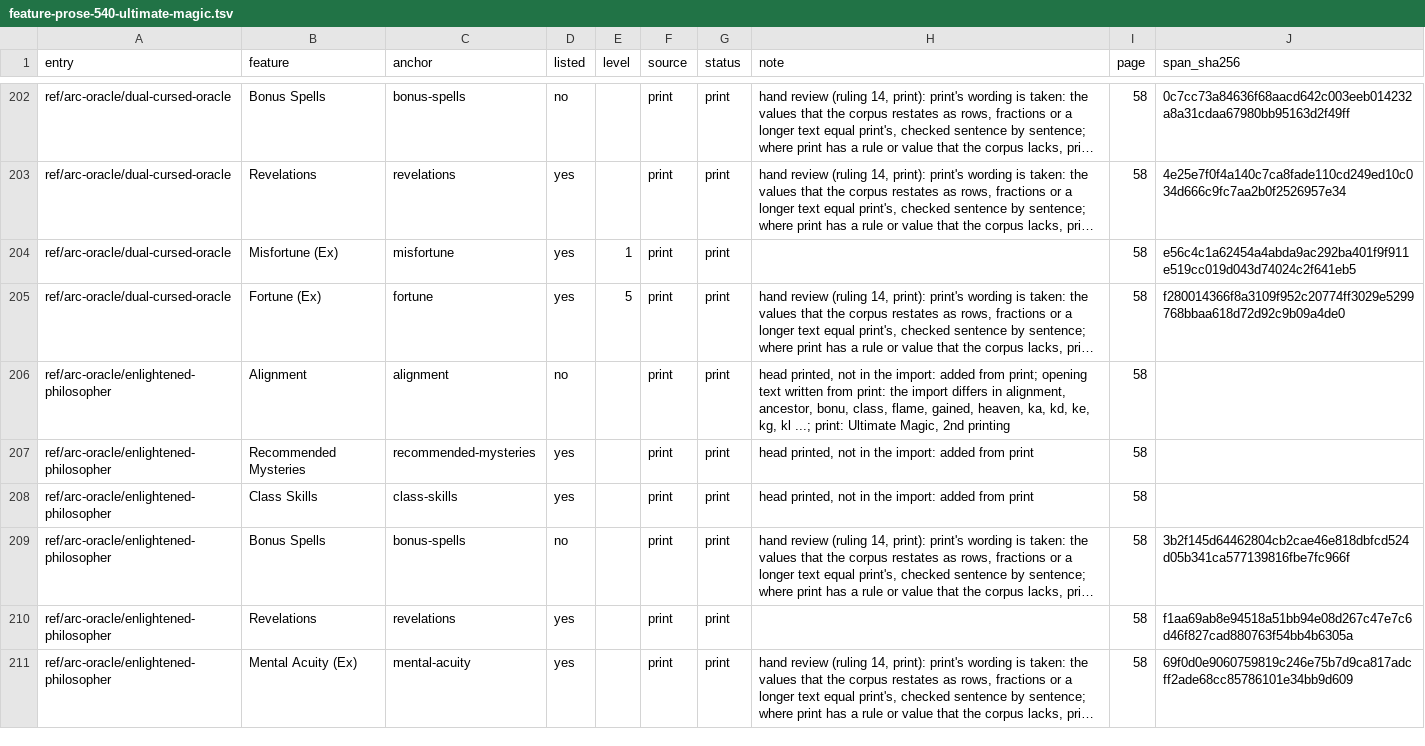
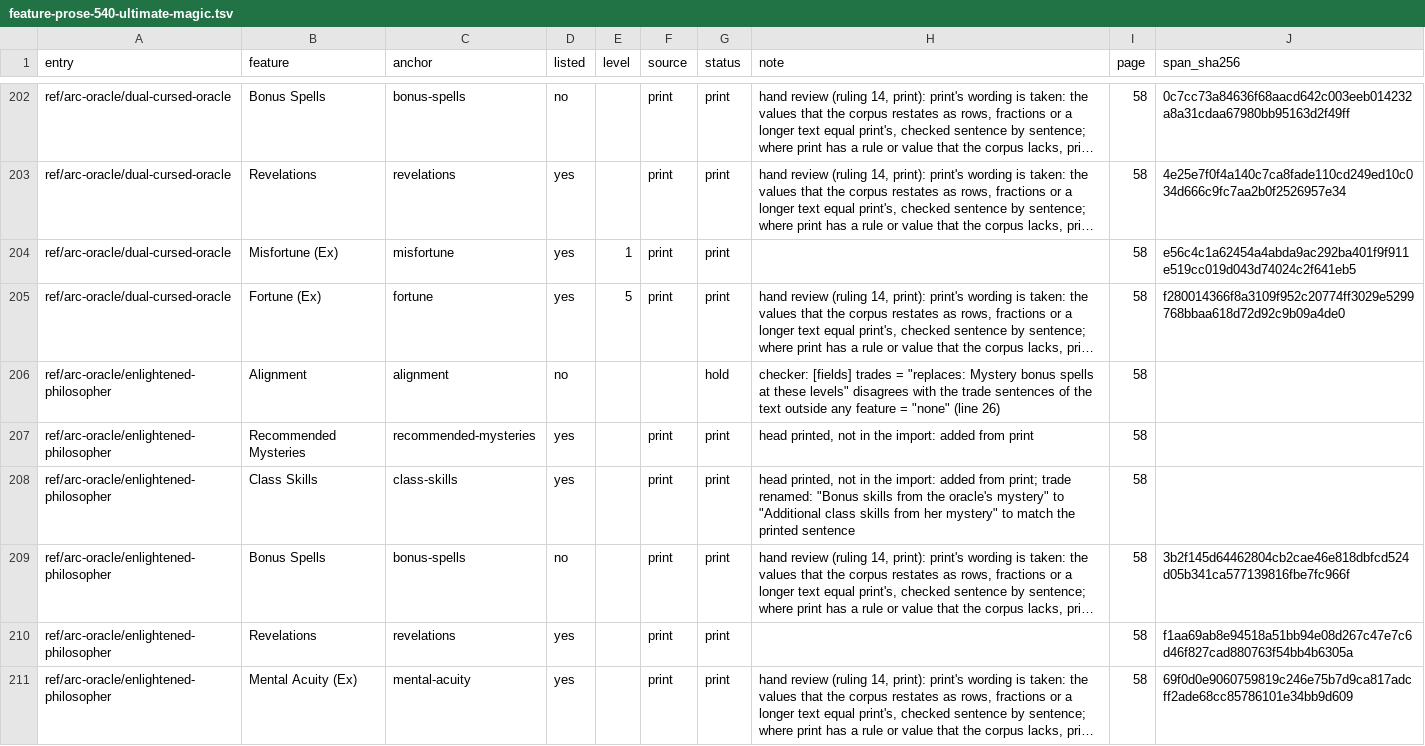
Before and after one commit to phynics/cast-iron-data, a TSV file: scripts/feature-prose-540-ultimate-magic.tsv, drawn as a sheet; only a part is shown, gaps mark what is left out; long unchanged cells end in …; the diff covers the shown part only; the diff names each change by its address in the sheet, - before the commit and + after, or states it on an @@ line.

```diff
--- a/scripts/feature-prose-540-ultimate-magic.tsv
+++ b/scripts/feature-prose-540-ultimate-magic.tsv
-F206 (source): print
+F206 (source): (empty)
-G206 (status): print
+G206 (status): hold
-H206 (note): head printed, not in the import: added from print; opening text written from print: the import differs in alignment, ancestor, bonu, class, flame, gained, heaven, ka, kd, ke, kg, kl ...; print: Ultimate Magic, 2nd printing
+H206 (note): checker: [fields] trades = "replaces: Mystery bonus spells at these levels" disagrees with the trade sentences of the text outside any feature = "none" (line 26)
-H208 (note): …added from print
+H208 (note): …added from print; trade renamed: "Bonus skills from the oracle's mystery" to "Additional class skills from her mystery" to match the printed sentence
```
Also changed, not shown: 31 edited cells elsewhere in this file, 40 other files.
